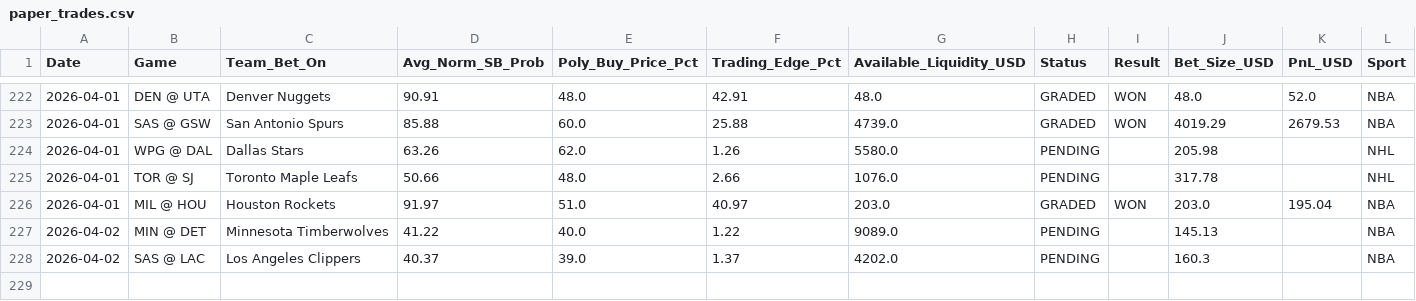
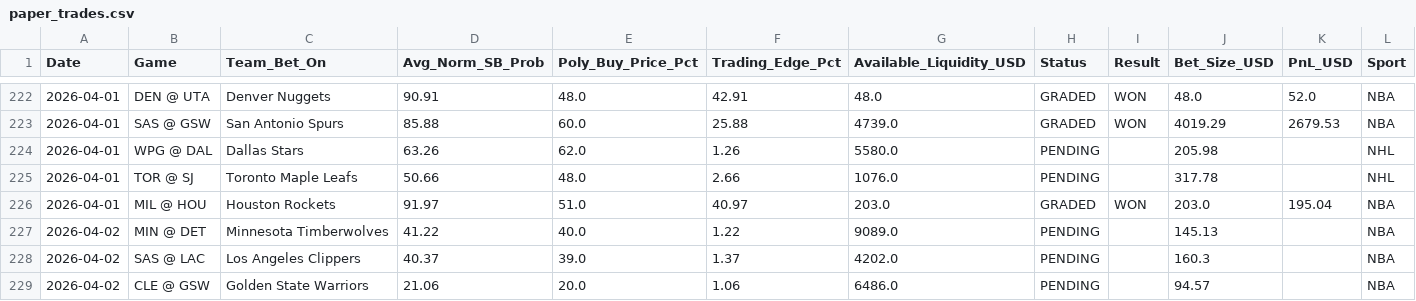
Before and after one commit to pmatorras/poly-bot, a CSV file: data/paper_trades.csv, drawn as a sheet; only a part is shown, gaps mark what is left out.

```diff
--- a/data/paper_trades.csv
+++ b/data/paper_trades.csv
@@ -228 +228,2 @@ Date,Game,Team_Bet_On,Avg_Norm_SB_Prob,Poly_Buy_Price_Pct,Trading_Edge_Pct,Avail
 2026-04-02,SAS @ LAC,Los Angeles Clippers,40.37,39.0,1.37,4202.0,PENDING,,160.3,,NBA
+2026-04-02,CLE @ GSW,Golden State Warriors,21.06,20.0,1.06,6486.0,PENDING,,94.57,,NBA
```
